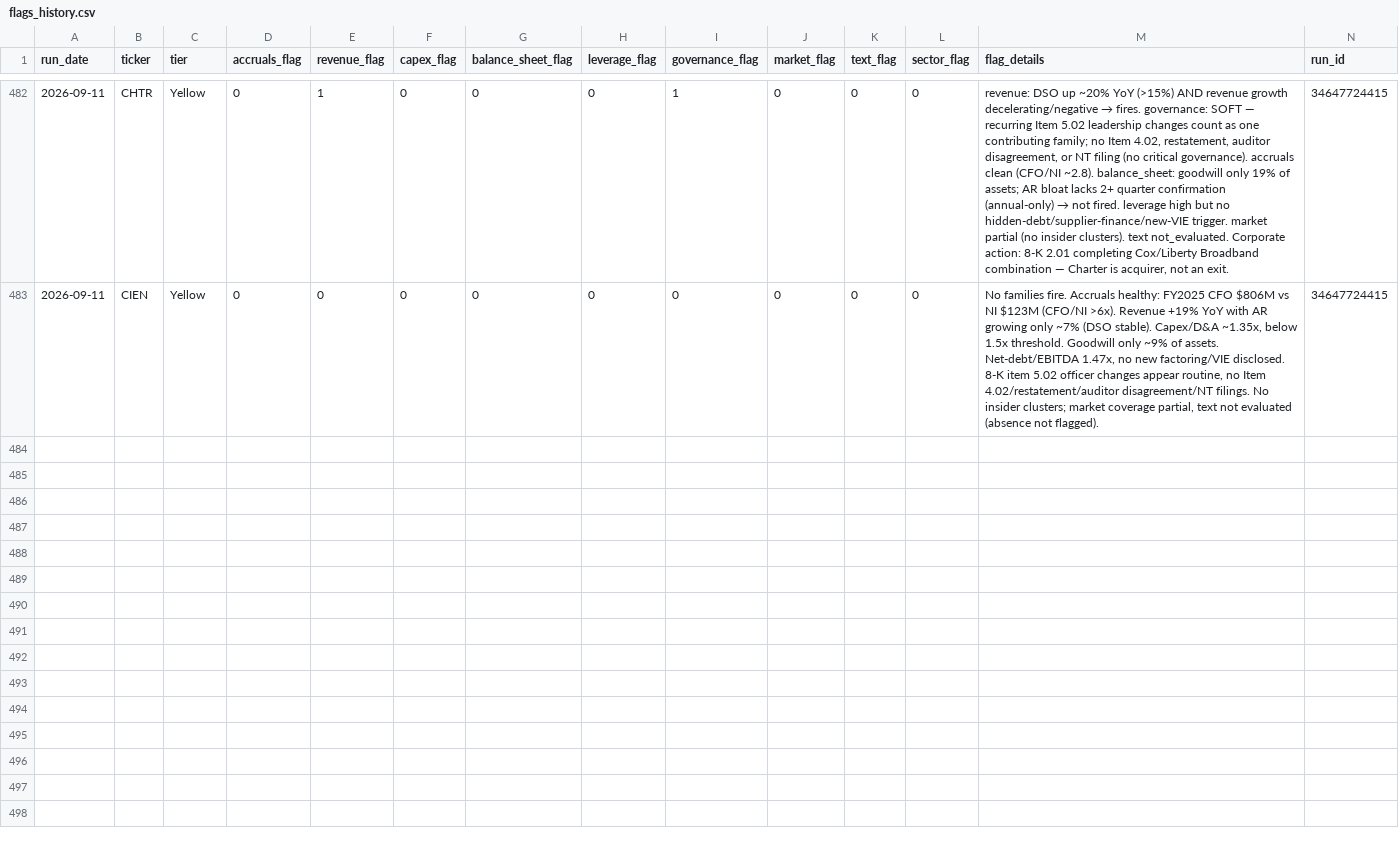
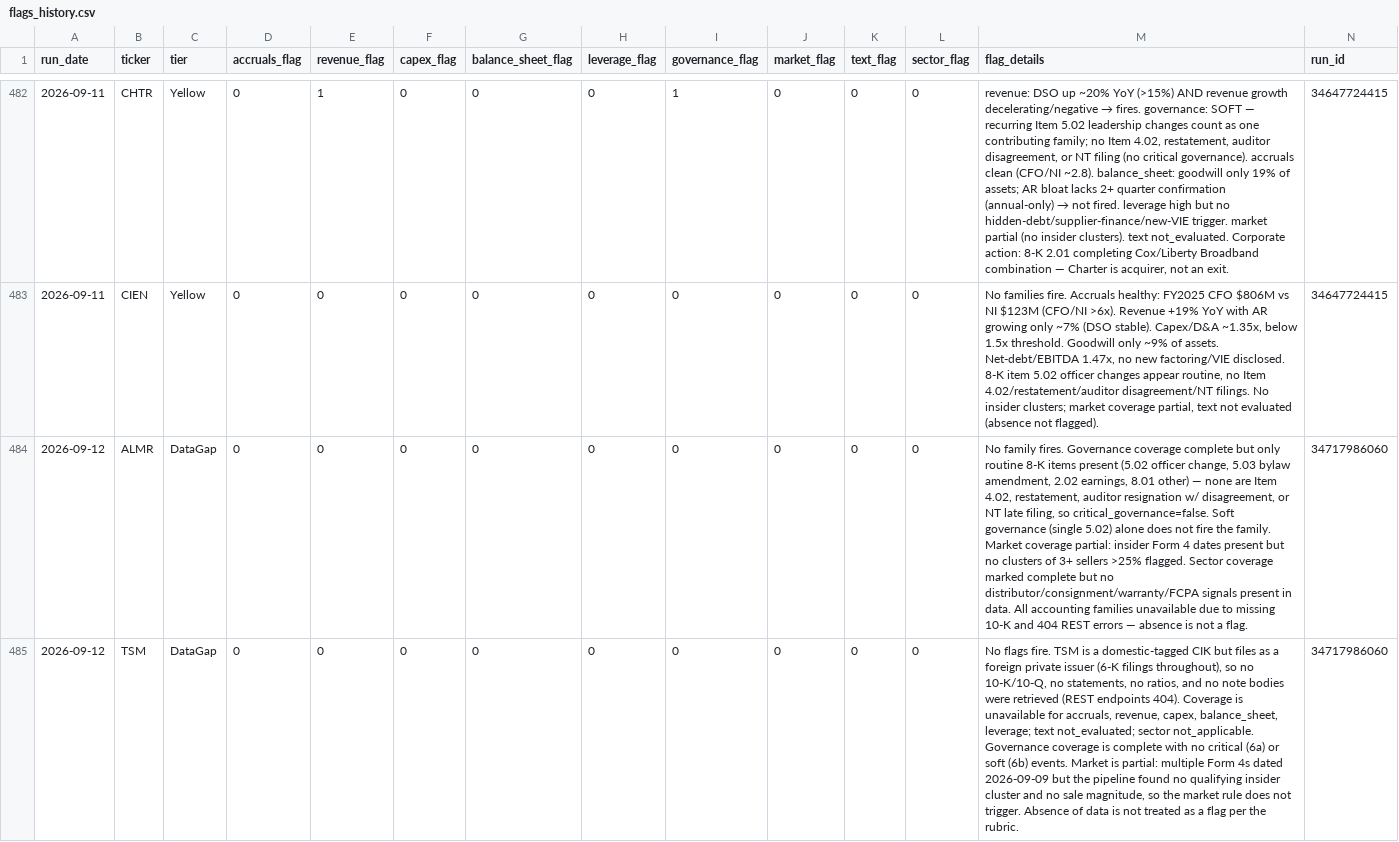
Before and after one commit to jroypeterson/forensic-triage, a CSV file: data/flags_history.csv, drawn as a sheet; only a part is shown, gaps mark what is left out; rows hold the shown columns only; the diff covers the shown part only; the diff names each change by its address in the sheet, - before the commit and + after, or states it on an @@ line.

```diff
--- a/data/flags_history.csv
+++ b/data/flags_history.csv
+row 484: 2026-09-12 | ALMR | DataGap | 0 | 0 | 0 | 0 | 0 | 0 | 0 | 0 | 0 | No family fires. Governance coverage complete but only routine 8-K items present (5.02 officer change, 5.03 bylaw amendment, 2.02 earnings, 8.01 other) — none are Item 4.02, restatement, auditor resignation w/ disagreement, or NT late filing, so critical_governance=false. Soft governance (single 5.02) alone does not fire the family. Market coverage partial: insider Form 4 dates present but no clusters of 3+ sellers >25% flagged. Sector coverage marked complete but no distributor/consignment/warranty/FCPA signals present in data. All accounting families unavailable due to missing 10-K and 404 REST errors — absence is not a flag. | 34717986060
+row 485: 2026-09-12 | TSM | DataGap | 0 | 0 | 0 | 0 | 0 | 0 | 0 | 0 | 0 | No flags fire. TSM is a domestic-tagged CIK but files as a foreign private issuer (6-K filings throughout), so no 10-K/10-Q, no statements, no ratios, and no note bodies were retrieved (REST endpoints 404). Coverage is unavailable for accruals, revenue, capex, balance_sheet, leverage; text not_evaluated; sector not_applicable. Governance coverage is complete with no critical (6a) or soft (6b) events. Market is partial: multiple Form 4s dated 2026-09-09 but the pipeline found no qualifying insider cluster and no sale magnitude, so the market rule does not trigger. Absence of data is not treated as a flag per the rubric. | 34717986060
```
Also changed, not shown: 4 added rows elsewhere in this file, 3 other files.
